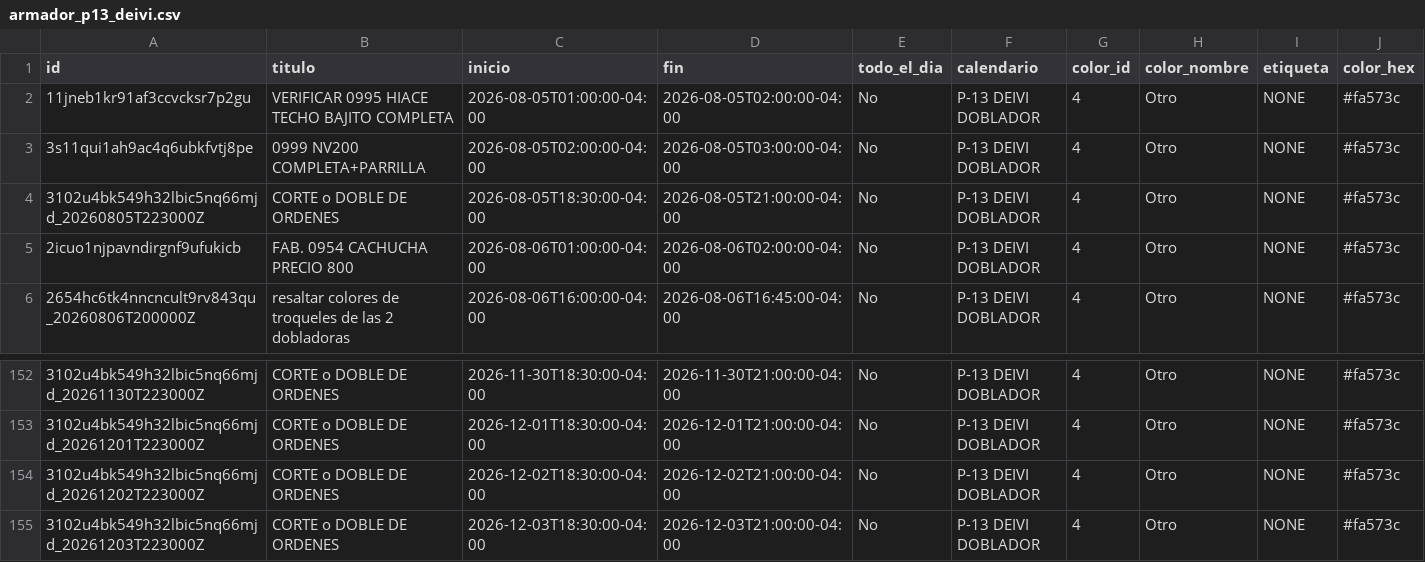
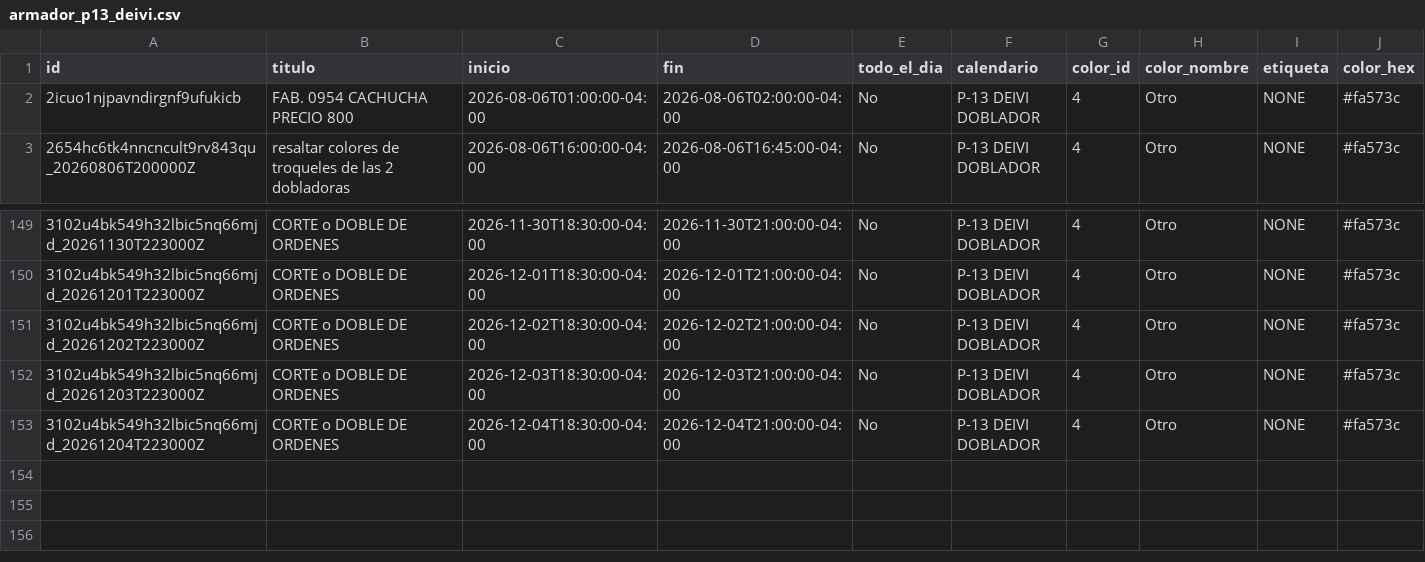
Before and after one commit to Osiris-14/rubio-defensa-ticket, a CSV file: public/data/calendario_armadores/armador_p13_deivi.csv, drawn as a sheet; only a part is shown, gaps mark what is left out; removed rows and columns are numbered as before the commit, all else as after; rows hold the shown columns only; the diff names each change by its address in the sheet, - before the commit and + after, or states it on an @@ line.

```diff
--- a/public/data/calendario_armadores/armador_p13_deivi.csv
+++ b/public/data/calendario_armadores/armador_p13_deivi.csv
-row 2: 11jneb1kr91af3ccvcksr7p2gu | VERIFICAR 0995 HIACE TECHO BAJITO COMPLETA | 2026-08-05T01:00:00-04:00 | 2026-08-05T02:00:00-04:00 | No | P-13 DEIVI DOBLADOR | 4 | Otro | NONE | #fa573c
-row 3: 3s11qui1ah9ac4q6ubkfvtj8pe | 0999 NV200 COMPLETA+PARRILLA | 2026-08-05T02:00:00-04:00 | 2026-08-05T03:00:00-04:00 | No | P-13 DEIVI DOBLADOR | 4 | Otro | NONE | #fa573c
-row 4: 3102u4bk549h32lbic5nq66mjd_20260805T223000Z | CORTE o DOBLE DE ORDENES | 2026-08-05T18:30:00-04:00 | 2026-08-05T21:00:00-04:00 | No | P-13 DEIVI DOBLADOR | 4 | Otro | NONE | #fa573c
+row 153: 3102u4bk549h32lbic5nq66mjd_20261204T223000Z | CORTE o DOBLE DE ORDENES | 2026-12-04T18:30:00-04:00 | 2026-12-04T21:00:00-04:00 | No | P-13 DEIVI DOBLADOR | 4 | Otro | NONE | #fa573c
```
Also changed, not shown: public/data/calendario_armadores/armador_encargado_fabricacion.csv, public/data/calendario_armadores/armador_evennot.csv, 1 other file.
